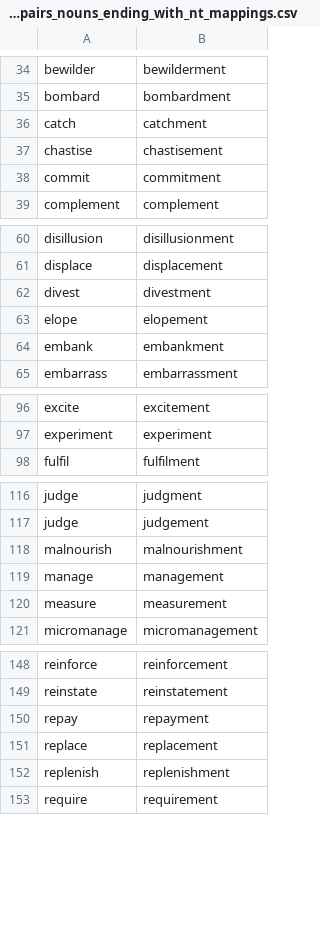
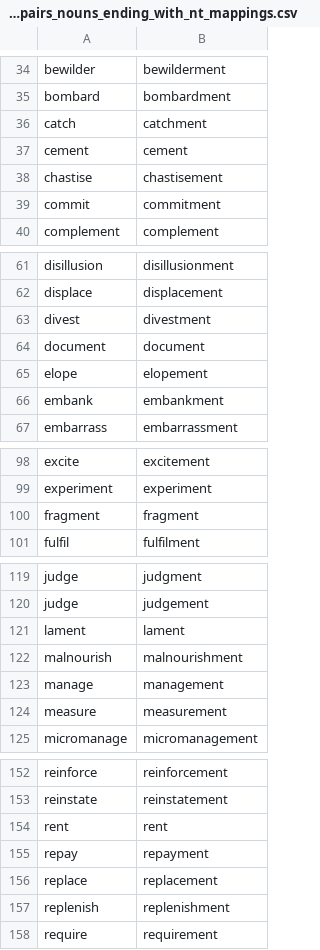
Before and after one commit to michaellavelle/language, a CSV file: verb-noun-pairs/src/main/resources/english/verb-noun-pairs/en-GB/verb_noun_pairs_nouns_ending_with_nt_mappings.csv, drawn as a sheet; only a part is shown, gaps mark what is left out; the diff covers the shown part only; the diff names each change by its address in the sheet, - before the commit and + after, or states it on an @@ line.

Commit message:
Adding further pairs where verb and noun are the same

```diff
--- a/verb-noun-pairs/src/main/resources/english/verb-noun-pairs/en-GB/verb_noun_pairs_nouns_ending_with_nt_mappings.csv
+++ b/verb-noun-pairs/src/main/resources/english/verb-noun-pairs/en-GB/verb_noun_pairs_nouns_ending_with_nt_mappings.csv
+row 37: cement | cement
+row 64: document | document
+row 100: fragment | fragment
+row 121: lament | lament
+row 154: rent | rent
```
Also changed, not shown: 1 added row elsewhere in this file, 2 other files.
